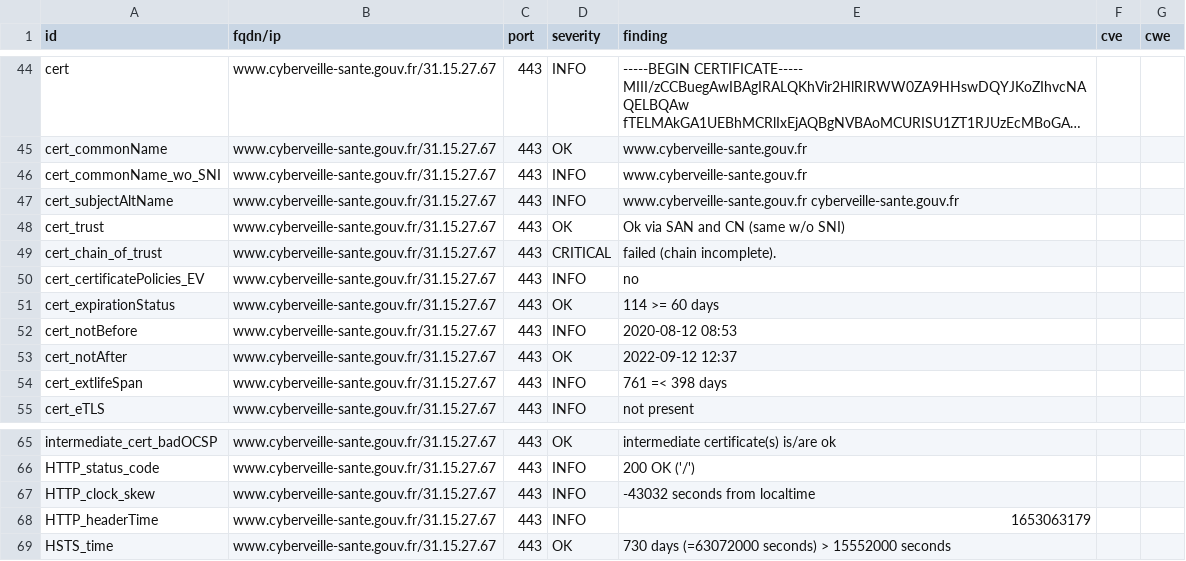
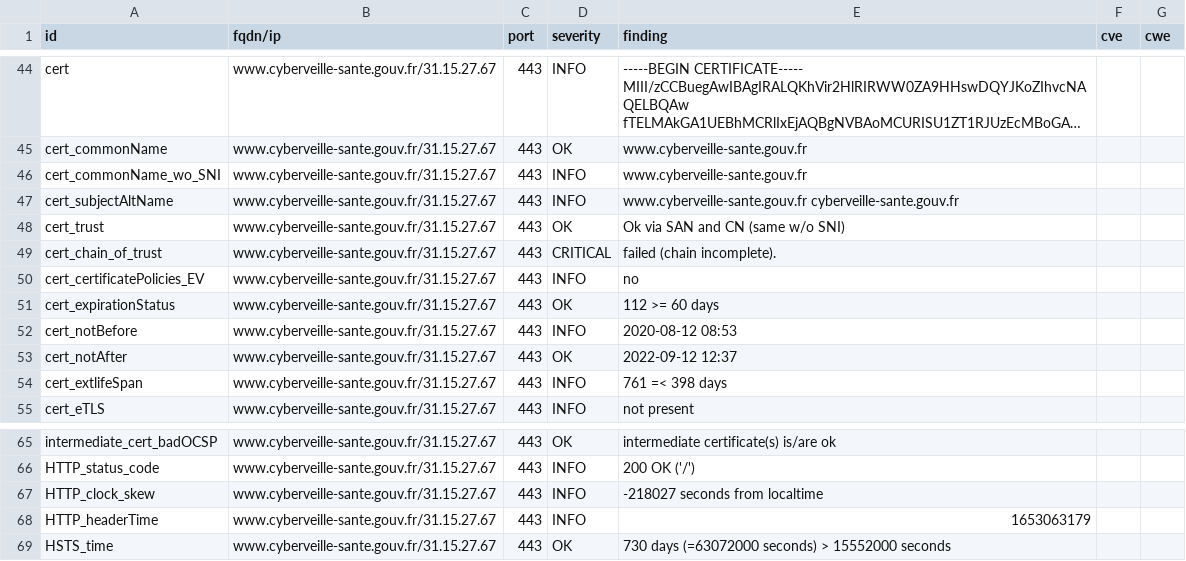
Before and after one commit to ansforge/dashlord, a CSV file: results/aHR0cHM6Ly93d3cuY3liZXJ2ZWlsbGUtc2FudGUuZ291di5mci8=/testssl.csv, drawn as a sheet; only a part is shown, gaps mark what is left out; long unchanged cells end in ….

```diff
--- a/results/aHR0cHM6Ly93d3cuY3liZXJ2ZWlsbGUtc2FudGUuZ291di5mci8=/testssl.csv
+++ b/results/aHR0cHM6Ly93d3cuY3liZXJ2ZWlsbGUtc2FudGUuZ291di5mci8=/testssl.csv
@@ -50,3 +50,3 @@
 "cert_certificatePolicies_EV","www.cyberveille-sante.gouv.fr/31.15.27.67","443","INFO","no","",""
-"cert_expirationStatus","www.cyberveille-sante.gouv.fr/31.15.27.67","443","OK","114 >= 60 days","",""
+"cert_expirationStatus","www.cyberveille-sante.gouv.fr/31.15.27.67","443","OK","112 >= 60 days","",""
 "cert_notBefore","www.cyberveille-sante.gouv.fr/31.15.27.67","443","INFO","2020-08-12 08:53","",""
@@ -66,3 +66,3 @@
 "HTTP_status_code","www.cyberveille-sante.gouv.fr/31.15.27.67","443","INFO","200 OK ('/')","",""
-"HTTP_clock_skew","www.cyberveille-sante.gouv.fr/31.15.27.67","443","INFO","-43032 seconds from localtime","",""
+"HTTP_clock_skew","www.cyberveille-sante.gouv.fr/31.15.27.67","443","INFO","-218027 seconds from localtime","",""
 "HTTP_headerTime","www.cyberveille-sante.gouv.fr/31.15.27.67","443","INFO","1653063179","",""
```
Also changed, not shown: 13 other files.
